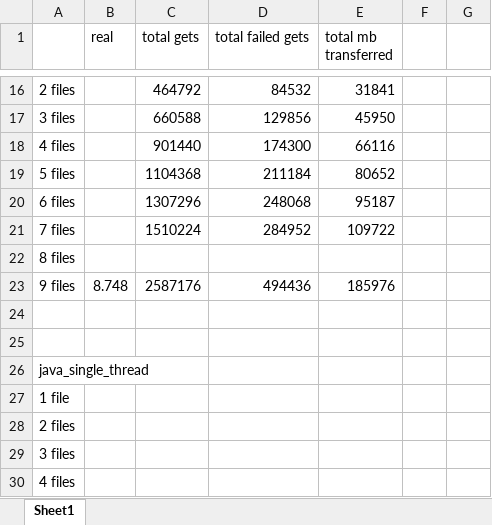
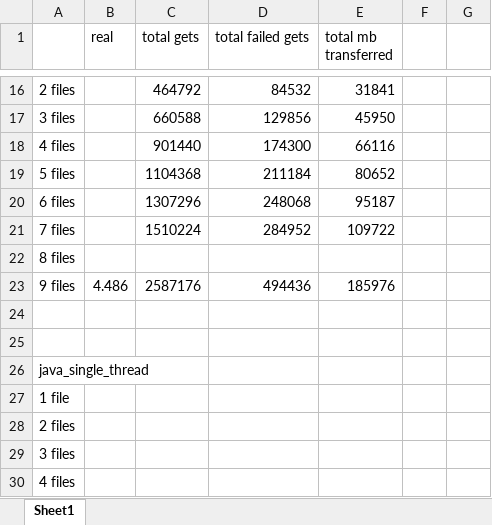
Before and after one commit to TuckerFerguson/operating_systems, an Excel workbook: p2/webstats_one_thread_per_file/Webstats.xlsx, sheet Sheet1, drawn as a sheet; only a part is shown, gaps mark what is left out; values as stored, in another font and other column widths than the file's, no borders; the diff names each change by its address in the sheet, - before the commit and + after, or states it on an @@ line.

```diff
--- a/p2/webstats_one_thread_per_file/Webstats.xlsx (sheet Sheet1)
+++ b/p2/webstats_one_thread_per_file/Webstats.xlsx (sheet Sheet1)
-B23 (real): 8.748
+B23 (real): 4.486
```
Also changed, not shown: 4 other files.
